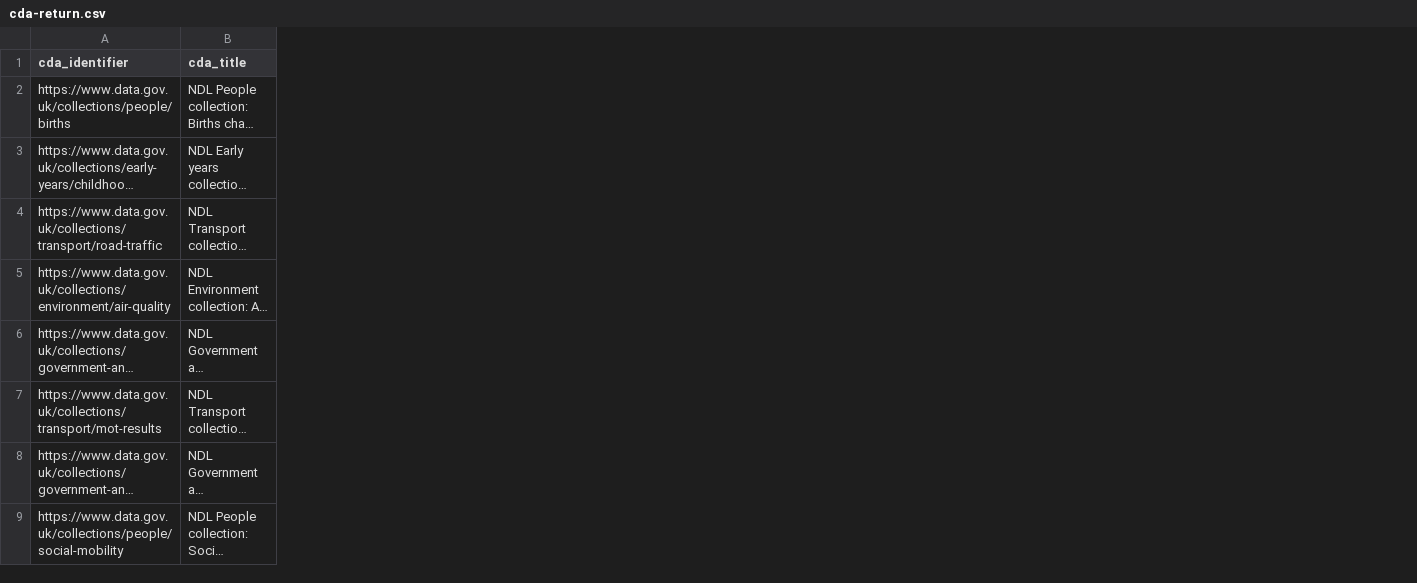
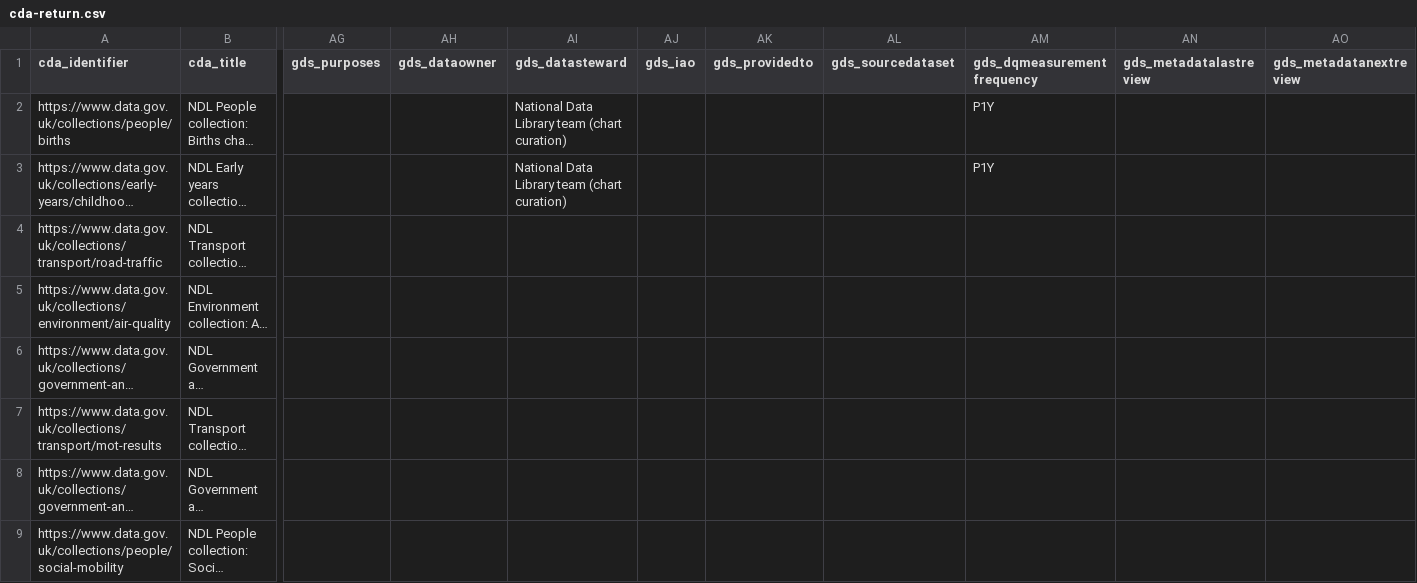
Before and after one commit to cyberdudeuk/dq-commons, a CSV file: assessments/portfolio/cda-return.csv, drawn as a sheet; only a part is shown, gaps mark what is left out; long unchanged cells end in …; the diff names each change by its address in the sheet, - before the commit and + after, or states it on an @@ line.

Commit message:
Data quality results as of 2026-11-09 (automated run)

```diff
--- a/assessments/portfolio/cda-return.csv
+++ b/assessments/portfolio/cda-return.csv
+column AG (gds_purposes), empty
+column AH (gds_dataowner), empty
+column AI (gds_datasteward), rows 2-3: National Data Library team (chart curation) | National Data Library team (chart curation)
+column AJ (gds_iao), empty
+column AK (gds_providedto), empty
+column AL (gds_sourcedataset), empty
+column AM (gds_dqmeasurementfrequency), rows 2-3: P1Y | P1Y
+column AN (gds_metadatalastreview), empty
+column AO (gds_metadatanextreview), empty
```
Also changed, not shown: 4 other files.
